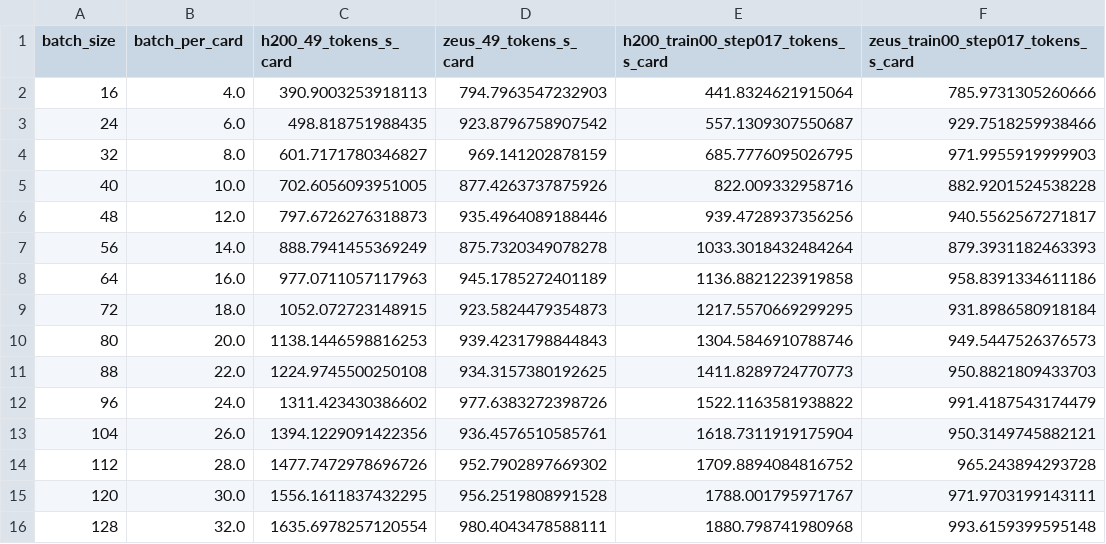
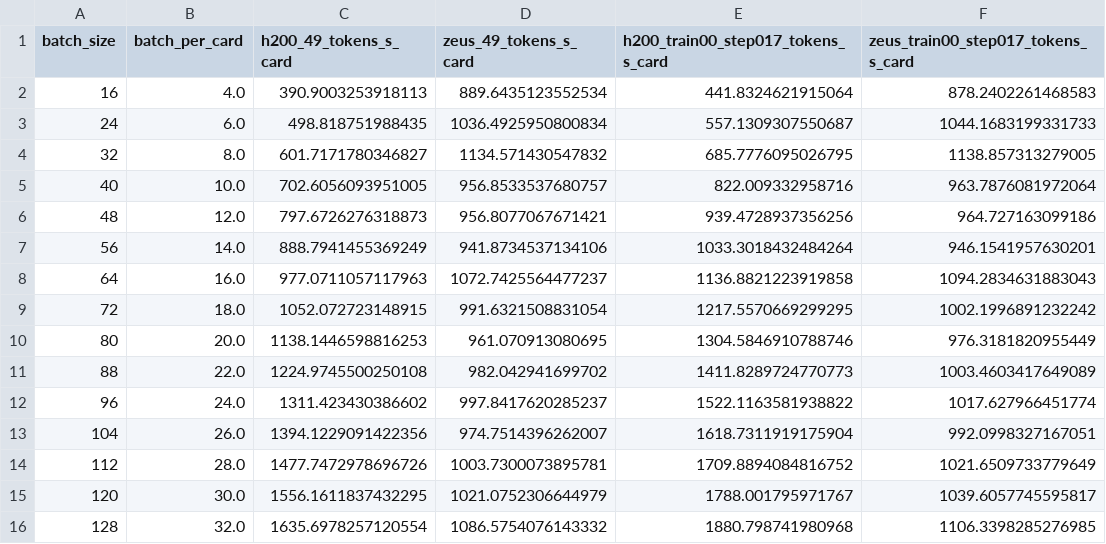
Before and after one commit to Xuanwen-Wang/notes, a CSV file: models/glm53-flash/data/throughput.csv, drawn as a sheet.

```diff
--- a/models/glm53-flash/data/throughput.csv
+++ b/models/glm53-flash/data/throughput.csv
@@ -1,16 +1,16 @@
 batch_size,batch_per_card,h200_49_tokens_s_card,zeus_49_tokens_s_card,h200_train00_step017_tokens_s_card,zeus_train00_step017_tokens_s_card
-16,4.0,390.9003253918113,794.7963547232903,441.8324621915064,785.9731305260666
-24,6.0,498.818751988435,923.8796758907542,557.1309307550687,929.7518259938466
-32,8.0,601.7171780346827,969.141202878159,685.7776095026795,971.9955919999903
-40,10.0,702.6056093951005,877.4263737875926,822.009332958716,882.9201524538228
-48,12.0,797.6726276318873,935.4964089188446,939.4728937356256,940.5562567271817
-56,14.0,888.7941455369249,875.7320349078278,1033.3018432484264,879.3931182463393
-64,16.0,977.0711057117963,945.1785272401189,1136.8821223919858,958.8391334611186
-72,18.0,1052.072723148915,923.5824479354873,1217.5570669299295,931.8986580918184
-80,20.0,1138.1446598816253,939.4231798844843,1304.5846910788746,949.5447526376573
-88,22.0,1224.9745500250108,934.3157380192625,1411.8289724770773,950.8821809433703
-96,24.0,1311.423430386602,977.6383272398726,1522.1163581938822,991.4187543174479
-104,26.0,1394.1229091422356,936.4576510585761,1618.7311919175904,950.3149745882121
-112,28.0,1477.7472978696726,952.7902897669302,1709.8894084816752,965.243894293728
-120,30.0,1556.1611837432295,956.2519808991528,1788.001795971767,971.9703199143111
-128,32.0,1635.6978257120554,980.4043478588111,1880.798741980968,993.6159399595148
+16,4.0,390.9003253918113,889.6435123552534,441.8324621915064,878.2402261468583
+24,6.0,498.818751988435,1036.4925950800834,557.1309307550687,1044.1683199331733
+32,8.0,601.7171780346827,1134.571430547832,685.7776095026795,1138.857313279005
+40,10.0,702.6056093951005,956.8533537680757,822.009332958716,963.7876081972064
+48,12.0,797.6726276318873,956.8077067671421,939.4728937356256,964.727163099186
+56,14.0,888.7941455369249,941.8734537134106,1033.3018432484264,946.1541957630201
+64,16.0,977.0711057117963,1072.7425564477237,1136.8821223919858,1094.2834631883043
+72,18.0,1052.072723148915,991.6321508831054,1217.5570669299295,1002.1996891232242
+80,20.0,1138.1446598816253,961.070913080695,1304.5846910788746,976.3181820955449
+88,22.0,1224.9745500250108,982.042941699702,1411.8289724770773,1003.4603417649089
+96,24.0,1311.423430386602,997.8417620285237,1522.1163581938822,1017.627966451774
+104,26.0,1394.1229091422356,974.7514396262007,1618.7311919175904,992.0998327167051
+112,28.0,1477.7472978696726,1003.7300073895781,1709.8894084816752,1021.6509733779649
+120,30.0,1556.1611837432295,1021.0752306644979,1788.001795971767,1039.6057745595817
+128,32.0,1635.6978257120554,1086.5754076143332,1880.798741980968,1106.3398285276985
```
Also changed, not shown: models/glm53-flash/data/zeus-49-paired.csv, models/glm53-flash/data/zeus-49-stages.csv, 32 other files.
